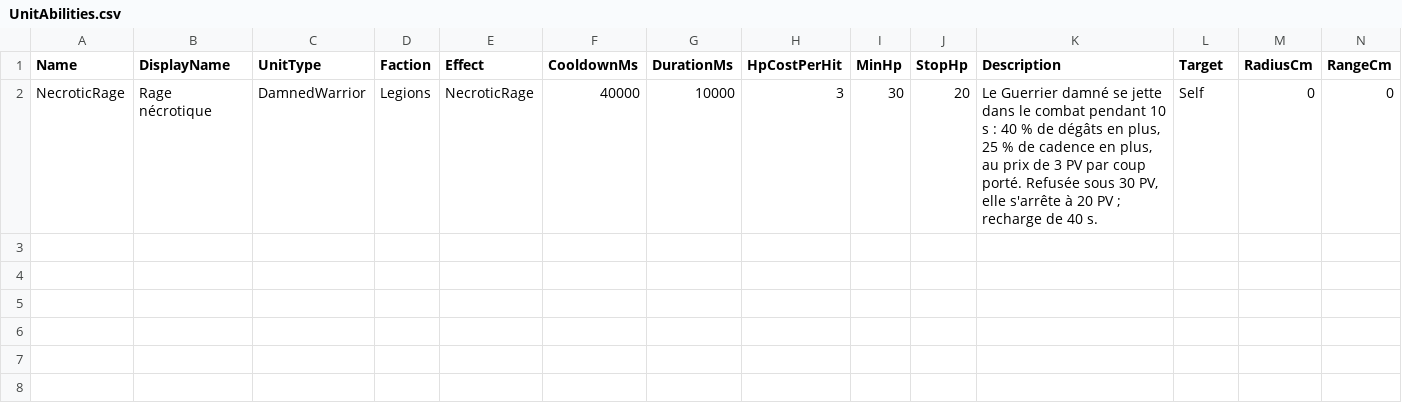
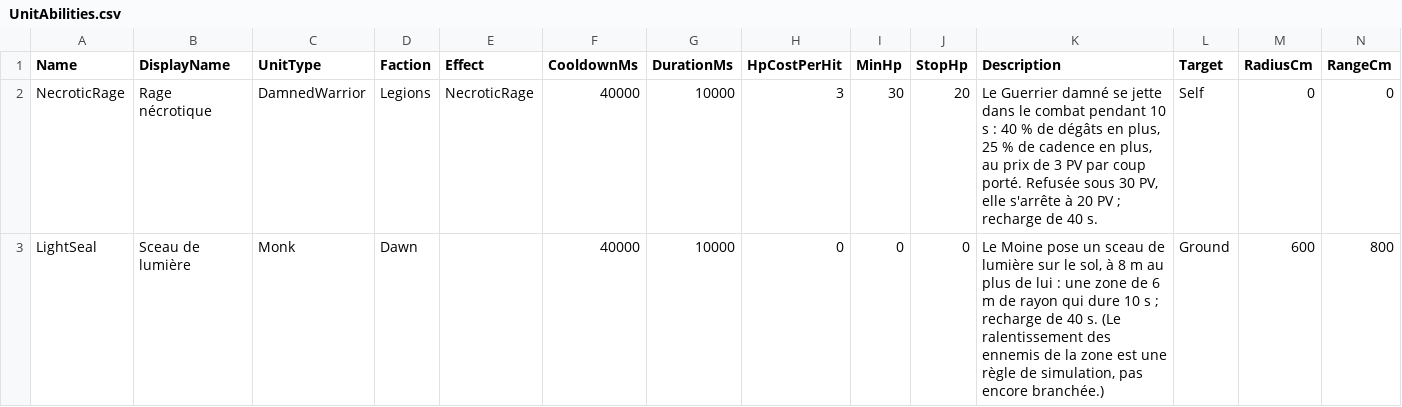
Before and after one commit to esdragor/MyCrusader, a CSV file: Tools/Data/UnitAbilities.csv, drawn as a sheet.

Commit message:
Data: LightSeal row in UnitAbilities.csv (Ground, radius 6 m, range 8 m, 10 s, cooldown 40 s), table regenerated, python check limited to Self for the effect and hit-point rules

```diff
--- a/Tools/Data/UnitAbilities.csv
+++ b/Tools/Data/UnitAbilities.csv
@@ -2 +2,2 @@ Name,DisplayName,UnitType,Faction,Effect,CooldownMs,DurationMs,HpCostPerHit,MinH
 NecroticRage,Rage nécrotique,DamnedWarrior,Legions,NecroticRage,40000,10000,3,30,20,"Le Guerrier damné se jette dans le combat pendant 10 s : 40 % de dégâts en plus, 25 % de cadence en plus, au prix de 3 PV par coup porté. Refusée sous 30 PV, elle s'arrête à 20 PV ; recharge de 40 s.",Self,0,0
+LightSeal,Sceau de lumière,Monk,Dawn,,40000,10000,0,0,0,"Le Moine pose un sceau de lumière sur le sol, à 8 m au plus de lui : une zone de 6 m de rayon qui dure 10 s ; recharge de 40 s. (Le ralentissement des ennemis de la zone est une règle de simulation, pas encore branchée.)",Ground,600,800
```
Also changed, not shown: 2 other files.
